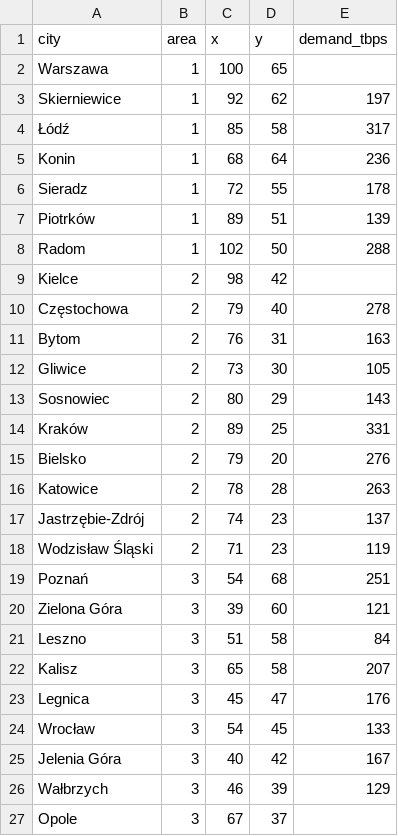
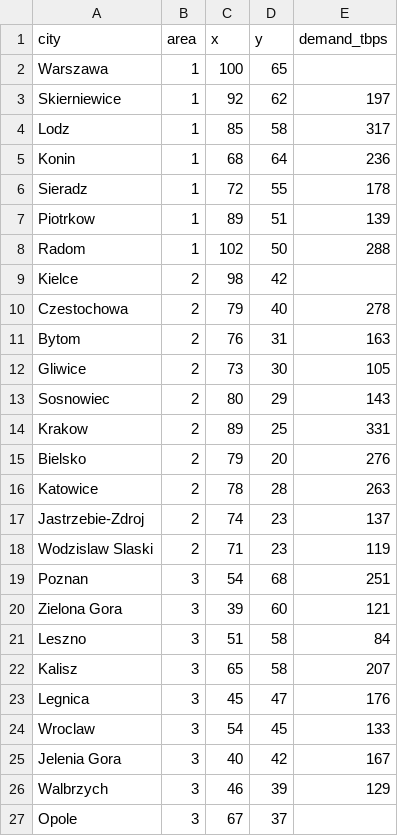
Before and after one commit to ThomasMyrseth/linear-programming, a CSV file: distances.csv, drawn as a sheet.

```diff
--- a/distances.csv
+++ b/distances.csv
@@ -3,9 +3,9 @@ Warszawa,1,100,65,
 Skierniewice,1,92,62,197
-Łódź,1,85,58,317
+Lodz,1,85,58,317
 Konin,1,68,64,236
 Sieradz,1,72,55,178
-Piotrków,1,89,51,139
+Piotrkow,1,89,51,139
 Radom,1,102,50,288
 Kielce,2,98,42,
-Częstochowa,2,79,40,278
+Czestochowa,2,79,40,278
 Bytom,2,76,31,163
@@ -13,9 +13,9 @@ Gliwice,2,73,30,105
 Sosnowiec,2,80,29,143
-Kraków,2,89,25,331
+Krakow,2,89,25,331
 Bielsko,2,79,20,276
 Katowice,2,78,28,263
-Jastrzębie-Zdrój,2,74,23,137
-Wodzisław Śląski,2,71,23,119
-Poznań,3,54,68,251
-Zielona Góra,3,39,60,121
+Jastrzebie-Zdroj,2,74,23,137
+Wodzislaw Slaski,2,71,23,119
+Poznan,3,54,68,251
+Zielona Gora,3,39,60,121
 Leszno,3,51,58,84
@@ -23,5 +23,5 @@ Kalisz,3,65,58,207
 Legnica,3,45,47,176
-Wrocław,3,54,45,133
-Jelenia Góra,3,40,42,167
-Wałbrzych,3,46,39,129
+Wroclaw,3,54,45,133
+Jelenia Gora,3,40,42,167
+Walbrzych,3,46,39,129
 Opole,3,67,37,
```
Also changed, not shown: 5 other files.
